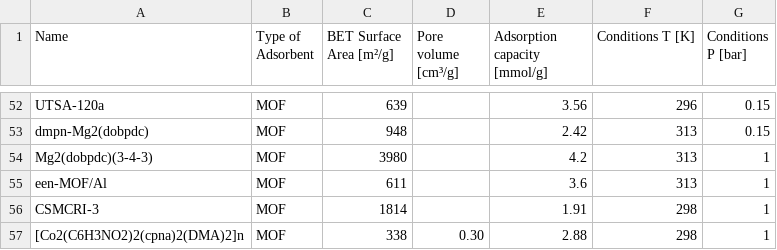
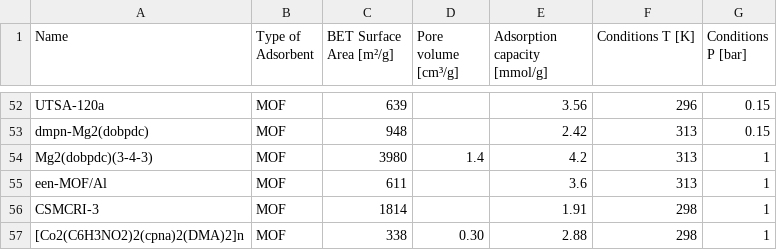
Before and after one commit to ArsenijsDanilko/Adsorbase, a CSV file: data/adsorbents.csv, drawn as a sheet; only a part is shown, gaps mark what is left out.

Commit message:
updated data

```diff
--- a/data/adsorbents.csv
+++ b/data/adsorbents.csv
@@ -53,3 +53,3 @@ UTSA-120a,MOF,639,,3.56,296,0.15
 dmpn-Mg2(dobpdc),MOF,948,,2.42,313,0.15
-Mg2(dobpdc)(3-4-3),MOF,3980,,4.2,313,1
+Mg2(dobpdc)(3-4-3),MOF,3980,1.4,4.2,313,1
 een-MOF/Al,MOF,611,,3.6,313,1
```
